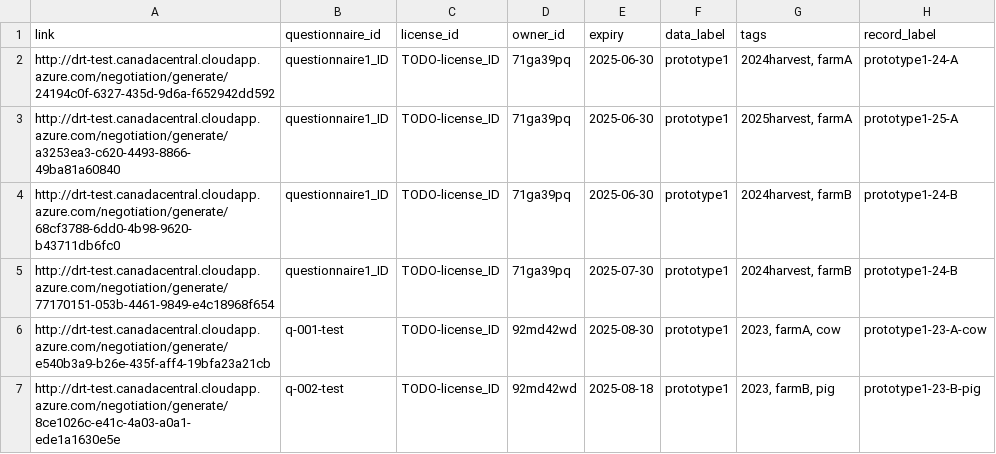
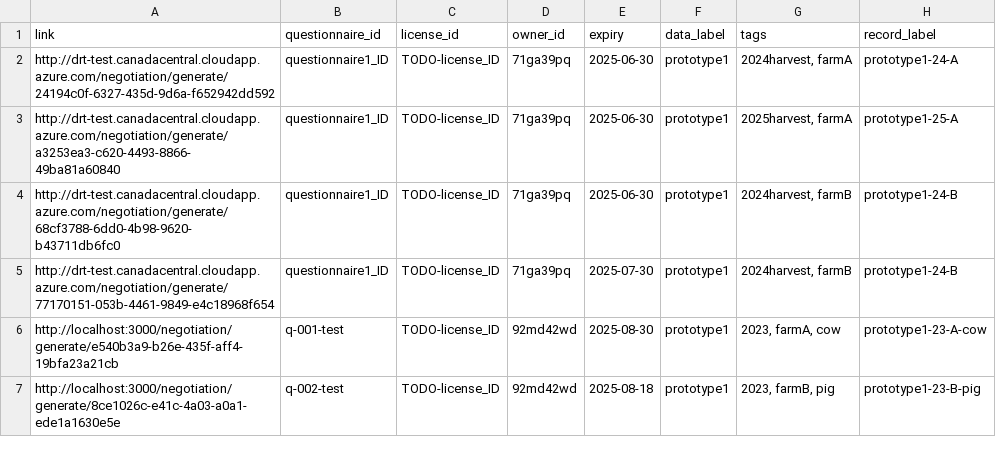
Before and after one commit to ClimateSmartAgCollab/DRT-DS-test, a CSV file: linktable.csv, drawn as a sheet.

Commit message:
Update linktable.csv

```diff
--- a/linktable.csv
+++ b/linktable.csv
@@ -5,3 +5,3 @@ http://drt-test.canadacentral.cloudapp.azure.com/negotiation/generate/68cf3788-6
 http://drt-test.canadacentral.cloudapp.azure.com/negotiation/generate/77170151-053b-4461-9849-e4c18968f654,questionnaire1_ID,TODO-license_ID,71ga39pq,2025-07-30,prototype1,"2024harvest, farmB",prototype1-24-B
-http://drt-test.canadacentral.cloudapp.azure.com/negotiation/generate/e540b3a9-b26e-435f-aff4-19bfa23a21cb,q-001-test,TODO-license_ID,92md42wd,2025-08-30,prototype1,"2023, farmA, cow",prototype1-23-A-cow
-http://drt-test.canadacentral.cloudapp.azure.com/negotiation/generate/8ce1026c-e41c-4a03-a0a1-ede1a1630e5e,q-002-test,TODO-license_ID,92md42wd,2025-08-18,prototype1,"2023, farmB, pig",prototype1-23-B-pig
+http://localhost:3000/negotiation/generate/e540b3a9-b26e-435f-aff4-19bfa23a21cb,q-001-test,TODO-license_ID,92md42wd,2025-08-30,prototype1,"2023, farmA, cow",prototype1-23-A-cow
+http://localhost:3000/negotiation/generate/8ce1026c-e41c-4a03-a0a1-ede1a1630e5e,q-002-test,TODO-license_ID,92md42wd,2025-08-18,prototype1,"2023, farmB, pig",prototype1-23-B-pig
```
